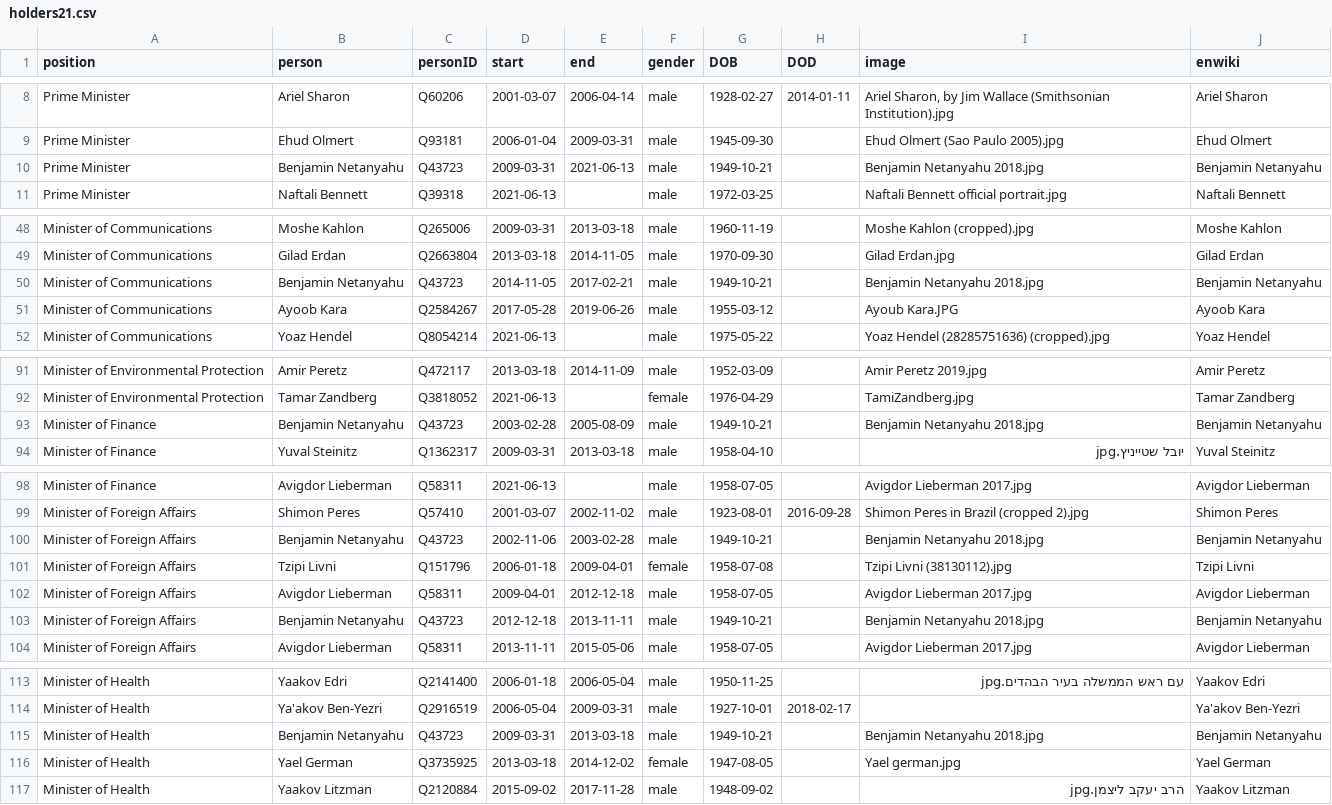
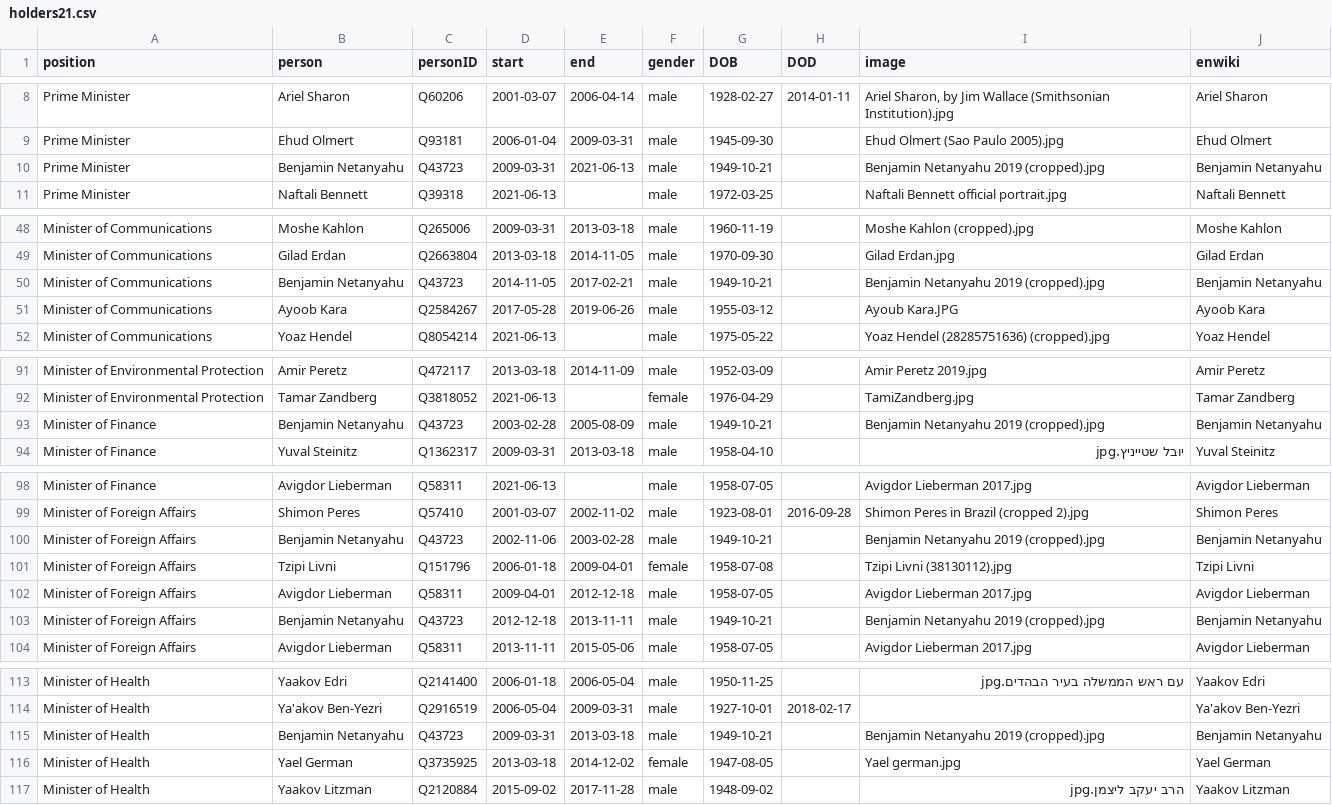
Before and after one commit to every-politician-scrapers/israel-ministers, a CSV file: html/holders21.csv, drawn as a sheet; only a part is shown, gaps mark what is left out; the diff covers the shown part only.

```diff
--- a/html/holders21.csv
+++ b/html/holders21.csv
@@ -9,3 +9,3 @@ Prime Minister,Ariel Sharon,Q60206,2001-03-07,2006-04-14,male,1928-02-27,2014-01
 Prime Minister,Ehud Olmert,Q93181,2006-01-04,2009-03-31,male,1945-09-30,,Ehud Olmert (Sao Paulo 2005).jpg,Ehud Olmert
-Prime Minister,Benjamin Netanyahu,Q43723,2009-03-31,2021-06-13,male,1949-10-21,,Benjamin Netanyahu 2018.jpg,Benjamin Netanyahu
+Prime Minister,Benjamin Netanyahu,Q43723,2009-03-31,2021-06-13,male,1949-10-21,,Benjamin Netanyahu 2019 (cropped).jpg,Benjamin Netanyahu
 Prime Minister,Naftali Bennett,Q39318,2021-06-13,,male,1972-03-25,,Naftali Bennett official portrait.jpg,Naftali Bennett
@@ -49,3 +49,3 @@ Minister of Communications,Moshe Kahlon,Q265006,2009-03-31,2013-03-18,male,1960-
 Minister of Communications,Gilad Erdan,Q2663804,2013-03-18,2014-11-05,male,1970-09-30,,Gilad Erdan.jpg,Gilad Erdan
-Minister of Communications,Benjamin Netanyahu,Q43723,2014-11-05,2017-02-21,male,1949-10-21,,Benjamin Netanyahu 2018.jpg,Benjamin Netanyahu
+Minister of Communications,Benjamin Netanyahu,Q43723,2014-11-05,2017-02-21,male,1949-10-21,,Benjamin Netanyahu 2019 (cropped).jpg,Benjamin Netanyahu
 Minister of Communications,Ayoob Kara,Q2584267,2017-05-28,2019-06-26,male,1955-03-12,,Ayoub Kara.JPG,Ayoob Kara
@@ -92,3 +92,3 @@ Minister of Environmental Protection,Amir Peretz,Q472117,2013-03-18,2014-11-09,m
 Minister of Environmental Protection,Tamar Zandberg,Q3818052,2021-06-13,,female,1976-04-29,,TamiZandberg.jpg,Tamar Zandberg
-Minister of Finance,Benjamin Netanyahu,Q43723,2003-02-28,2005-08-09,male,1949-10-21,,Benjamin Netanyahu 2018.jpg,Benjamin Netanyahu
+Minister of Finance,Benjamin Netanyahu,Q43723,2003-02-28,2005-08-09,male,1949-10-21,,Benjamin Netanyahu 2019 (cropped).jpg,Benjamin Netanyahu
 Minister of Finance,Yuval Steinitz,Q1362317,2009-03-31,2013-03-18,male,1958-04-10,,יובל שטייניץ.jpg,Yuval Steinitz
@@ -99,6 +99,6 @@ Minister of Finance,Avigdor Lieberman,Q58311,2021-06-13,,male,1958-07-05,,Avigdo
 Minister of Foreign Affairs,Shimon Peres,Q57410,2001-03-07,2002-11-02,male,1923-08-01,2016-09-28,Shimon Peres in Brazil (cropped 2).jpg,Shimon Peres
-Minister of Foreign Affairs,Benjamin Netanyahu,Q43723,2002-11-06,2003-02-28,male,1949-10-21,,Benjamin Netanyahu 2018.jpg,Benjamin Netanyahu
+Minister of Foreign Affairs,Benjamin Netanyahu,Q43723,2002-11-06,2003-02-28,male,1949-10-21,,Benjamin Netanyahu 2019 (cropped).jpg,Benjamin Netanyahu
 Minister of Foreign Affairs,Tzipi Livni,Q151796,2006-01-18,2009-04-01,female,1958-07-08,,Tzipi Livni (38130112).jpg,Tzipi Livni
 Minister of Foreign Affairs,Avigdor Lieberman,Q58311,2009-04-01,2012-12-18,male,1958-07-05,,Avigdor Lieberman 2017.jpg,Avigdor Lieberman
-Minister of Foreign Affairs,Benjamin Netanyahu,Q43723,2012-12-18,2013-11-11,male,1949-10-21,,Benjamin Netanyahu 2018.jpg,Benjamin Netanyahu
+Minister of Foreign Affairs,Benjamin Netanyahu,Q43723,2012-12-18,2013-11-11,male,1949-10-21,,Benjamin Netanyahu 2019 (cropped).jpg,Benjamin Netanyahu
 Minister of Foreign Affairs,Avigdor Lieberman,Q58311,2013-11-11,2015-05-06,male,1958-07-05,,Avigdor Lieberman 2017.jpg,Avigdor Lieberman
@@ -114,3 +114,3 @@ Minister of Health,Yaakov Edri,Q2141400,2006-01-18,2006-05-04,male,1950-11-25,,
 Minister of Health,Ya'akov Ben-Yezri,Q2916519,2006-05-04,2009-03-31,male,1927-10-01,2018-02-17,,Ya'akov Ben-Yezri
-Minister of Health,Benjamin Netanyahu,Q43723,2009-03-31,2013-03-18,male,1949-10-21,,Benjamin Netanyahu 2018.jpg,Benjamin Netanyahu
+Minister of Health,Benjamin Netanyahu,Q43723,2009-03-31,2013-03-18,male,1949-10-21,,Benjamin Netanyahu 2019 (cropped).jpg,Benjamin Netanyahu
 Minister of Health,Yael German,Q3735925,2013-03-18,2014-12-02,female,1947-08-05,,Yael german.jpg,Yael German
```
Also changed, not shown: 1 edited cell elsewhere in this file, html/family.csv, html/legislators.csv.
